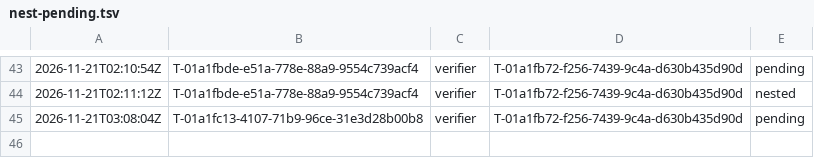
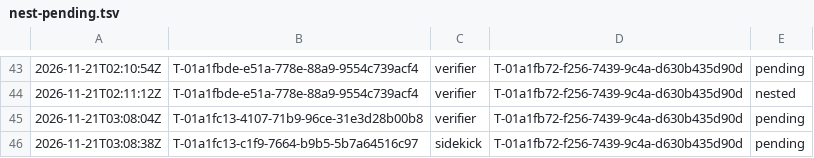
Before and after one commit to br1anchen/open-pstack, a TSV file: nest-pending.tsv, drawn as a sheet; only a part is shown, gaps mark what is left out; the diff names each change by its address in the sheet, - before the commit and + after, or states it on an @@ line.

```diff
--- a/nest-pending.tsv
+++ b/nest-pending.tsv
+row 46: 2026-11-21T03:08:38Z | T-01a1fc13-c1f9-7664-b9b5-5b7a64516c97 | sidekick | T-01a1fb72-f256-7439-9c4a-d630b435d90d | pending
```
Also changed, not shown: events/master-g2.tsv.
